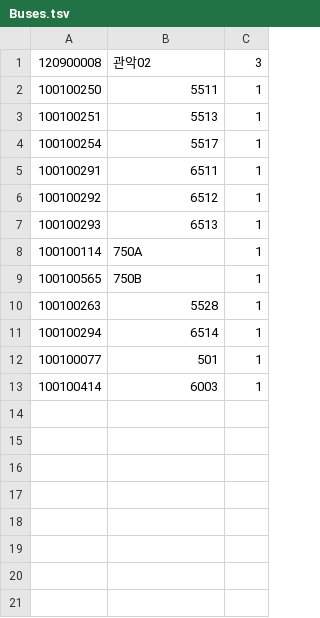
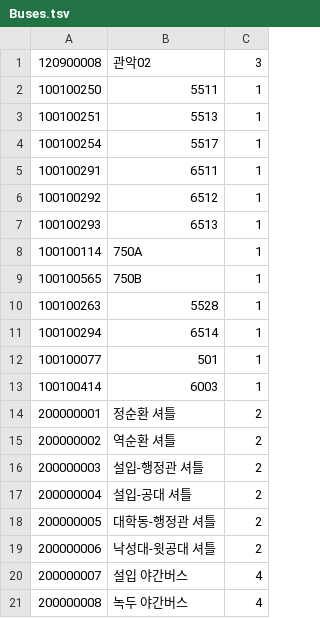
Before and after one commit to wafflestudio/shuttlebus-backend, a TSV file: backend/src/main/resources/Buses.tsv, drawn as a sheet; the diff names each change by its address in the sheet, - before the commit and + after, or states it on an @@ line.

```diff
--- a/backend/src/main/resources/Buses.tsv
+++ b/backend/src/main/resources/Buses.tsv
+row 14: 200000001 | 정순환 셔틀 | 2
+row 15: 200000002 | 역순환 셔틀 | 2
+row 16: 200000003 | 설입-행정관 셔틀 | 2
+row 17: 200000004 | 설입-공대 셔틀 | 2
+row 18: 200000005 | 대학동-행정관 셔틀 | 2
+row 19: 200000006 | 낙성대-윗공대 셔틀 | 2
+row 20: 200000007 | 설입 야간버스 | 4
+row 21: 200000008 | 녹두 야간버스 | 4
```
Also changed, not shown: backend/src/main/resources/shuttleInfo.tsv, 2 other files.
